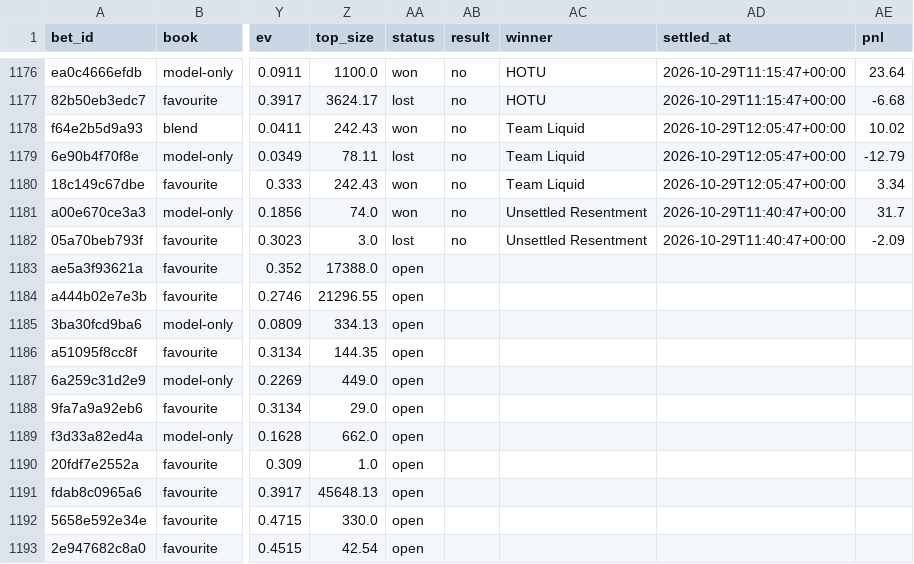
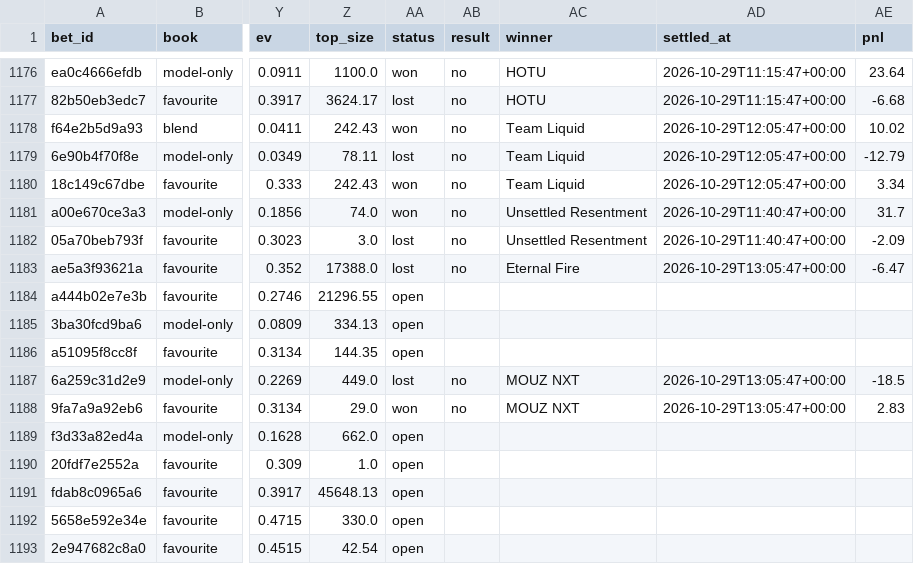
Before and after one commit to nathangin/esports-betting, a CSV file: state/paper/ledger.csv, drawn as a sheet; only a part is shown, gaps mark what is left out; the diff names each change by its address in the sheet, - before the commit and + after, or states it on an @@ line.

```diff
--- a/state/paper/ledger.csv
+++ b/state/paper/ledger.csv
-AA1183 (status): open
+AA1183 (status): lost
-AB1183 (result): (empty)
+AB1183 (result): no
-AC1183 (winner): (empty)
+AC1183 (winner): Eternal Fire
-AD1183 (settled_at): (empty)
+AD1183 (settled_at): 2026-10-29T13:05:47+00:00
-AE1183 (pnl): (empty)
+AE1183 (pnl): -6.47
-AA1187 (status): open
+AA1187 (status): lost
-AB1187:AB1188 (result): (empty)
+AB1187:AB1188 (result): no
-AC1187:AC1188 (winner): (empty)
+AC1187:AC1188 (winner): MOUZ NXT
-AD1187:AD1188 (settled_at): (empty)
+AD1187:AD1188 (settled_at): 2026-10-29T13:05:47+00:00
-AE1187 (pnl): (empty)
+AE1187 (pnl): -18.5
-AA1188 (status): open
+AA1188 (status): won
-AE1188 (pnl): (empty)
+AE1188 (pnl): 2.83
```
Also changed, not shown: state/paper/closes.csv, 6 other files.
